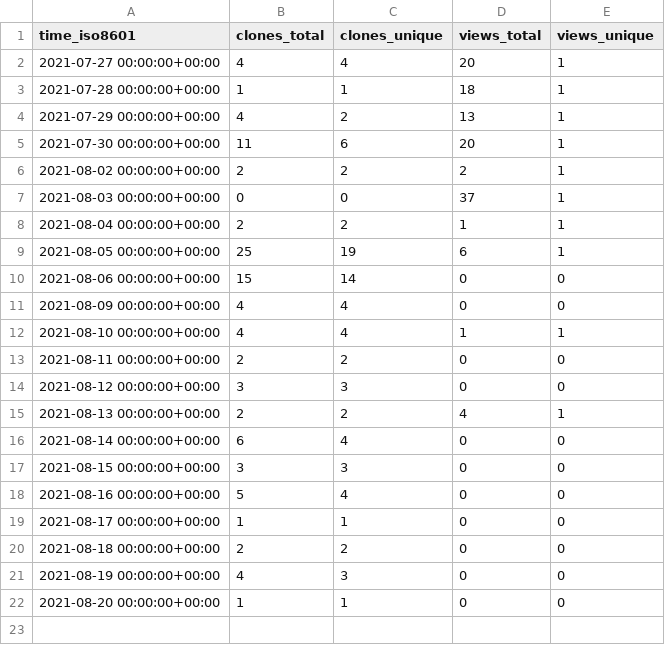
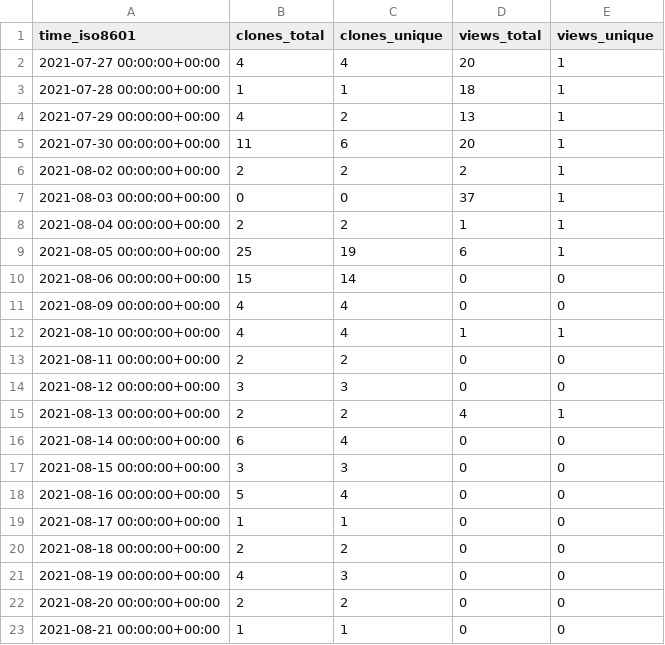
Before and after one commit to jscirone/test_repository, a CSV file: jscirone/test_repository/ghrs-data/views_clones_aggregate.csv, drawn as a sheet.

```diff
--- a/jscirone/test_repository/ghrs-data/views_clones_aggregate.csv
+++ b/jscirone/test_repository/ghrs-data/views_clones_aggregate.csv
@@ -21,2 +21,3 @@ time_iso8601,clones_total,clones_unique,views_total,views_unique
 2021-08-19 00:00:00+00:00,4,3,0,0
-2021-08-20 00:00:00+00:00,1,1,0,0
+2021-08-20 00:00:00+00:00,2,2,0,0
+2021-08-21 00:00:00+00:00,1,1,0,0
```
Also changed, not shown: 1 other file.
